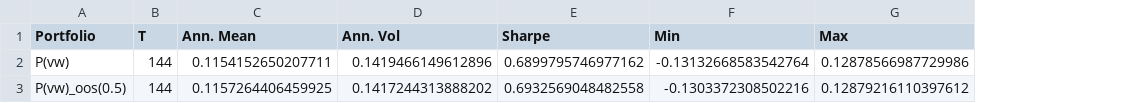
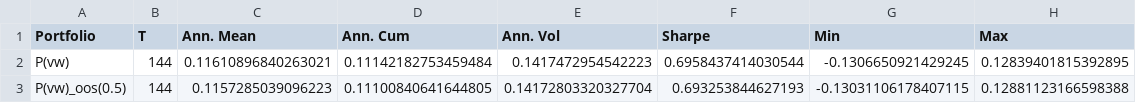
Before and after one commit to Saarujan06/Sustainability-Aware-Asset-Management-Project, a CSV file: results/vw_vs_te05_performance_summary.csv, drawn as a sheet; addresses are those after the commit; the diff names each change by its address in the sheet, - before the commit and + after, or states it on an @@ line.

```diff
--- a/results/vw_vs_te05_performance_summary.csv
+++ b/results/vw_vs_te05_performance_summary.csv
+column D (Ann. Cum), rows 2-3: 0.11142182753459484 | 0.11100840641644805
-C2 (Ann. Mean): 0.1154152650207711
+C2 (Ann. Mean): 0.11610896840263021
-E2 (Ann. Vol): 0.1419466149612896
+E2 (Ann. Vol): 0.1417472954542223
-F2 (Sharpe): 0.6899795746977162
+F2 (Sharpe): 0.6958437414030544
-G2 (Min): -0.13132668583542764
+G2 (Min): -0.1306650921429245
-H2 (Max): 0.12878566987729986
+H2 (Max): 0.12839401815392895
-C3 (Ann. Mean): 0.1157264406459925
+C3 (Ann. Mean): 0.1157285039096223
-E3 (Ann. Vol): 0.1417244313888202
+E3 (Ann. Vol): 0.14172803320327704
-F3 (Sharpe): 0.6932569048482558
+F3 (Sharpe): 0.693253844627193
-G3 (Min): -0.1303372308502216
+G3 (Min): -0.13031106178407115
-H3 (Max): 0.12879216110397612
+H3 (Max): 0.12881123166598388
```
Also changed, not shown: results/carbon_top10_contributors.csv, results/mvp_vs_vw_performance_summary.csv, 33 other files.
